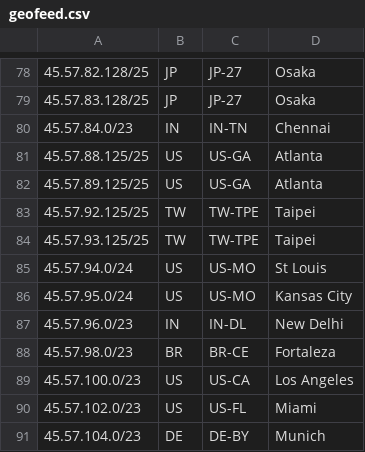
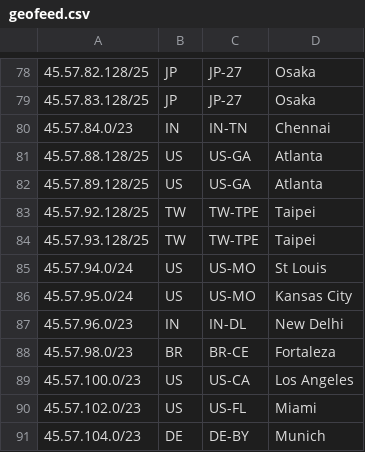
Before and after one commit to jmaslak/nflx-geofeed, a CSV file: geofeed.csv, drawn as a sheet; only a part is shown, gaps mark what is left out.

Commit message:
Type fixes

```diff
--- a/geofeed.csv
+++ b/geofeed.csv
@@ -80,6 +80,6 @@
 45.57.84.0/23,IN,IN-TN,Chennai,
-45.57.88.125/25,US,US-GA,Atlanta,
-45.57.89.125/25,US,US-GA,Atlanta,
-45.57.92.125/25,TW,TW-TPE,Taipei,
-45.57.93.125/25,TW,TW-TPE,Taipei,
+45.57.88.128/25,US,US-GA,Atlanta,
+45.57.89.128/25,US,US-GA,Atlanta,
+45.57.92.128/25,TW,TW-TPE,Taipei,
+45.57.93.128/25,TW,TW-TPE,Taipei,
 45.57.94.0/24,US,US-MO,St Louis,
```
